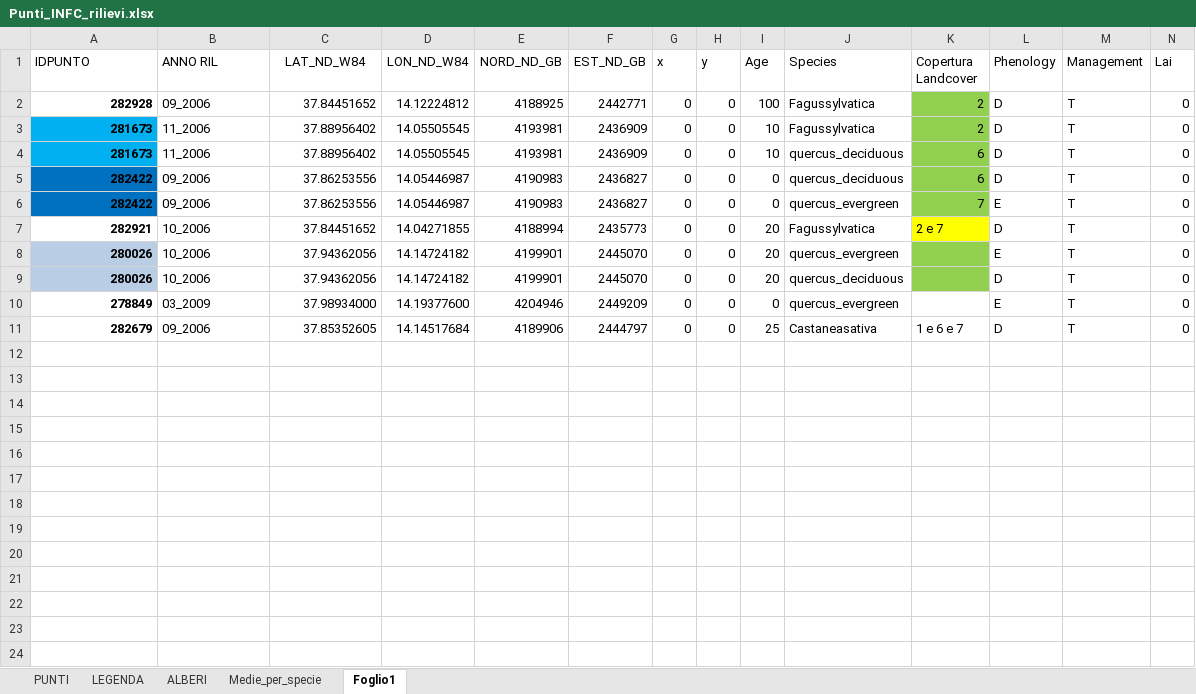
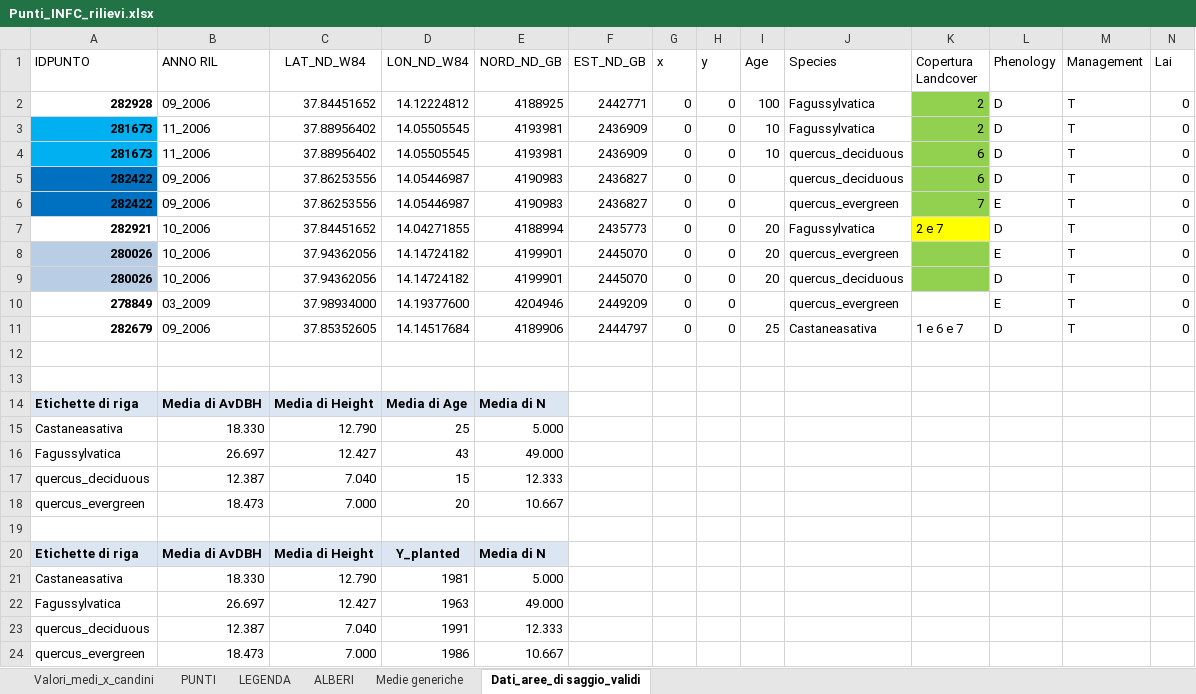
Before and after one commit to Forest-Modelling-Lab/3D-CMCC-FEM, an Excel workbook: docs/Punti_INFC_rilievi.xlsx, sheet Dati_aree_di saggio_validi, drawn as a sheet; only a part is shown; values as stored, in another font and other column widths than the file's, no borders; rows hold the shown columns only; the diff names each change by its address in the sheet, - before the commit and + after, or states it on an @@ line.

Commit message:
Aggiunta scheda "Valori medi x candini" dove ci sono i dati da aatribuire alle singole specie

```diff
--- a/docs/Punti_INFC_rilievi.xlsx (sheet Dati_aree_di saggio_validi)
+++ b/docs/Punti_INFC_rilievi.xlsx (sheet Dati_aree_di saggio_validi)
-sheet tab: Medie_per_specie
+sheet tab: Medie generiche
-sheet tab: Foglio1
+sheet tab: Dati_aree_di saggio_validi
+sheet tab: Valori_medi_x_candini
-I5:I6 (Age): 0
+I5:I6 (Age): (empty)
-I10 (Age): 0
+I10 (Age): (empty)
+row 12: (empty)
+row 13: (empty)
+row 14: Etichette di riga | Media di AvDBH | Media di Height | Media di Age | Media di N
+row 15: Castaneasativa | 18.330 | 12.790 | 25 | 5.000
+row 16: Fagussylvatica | 26.697 | 12.427 | 43 | 49.000
+row 17: quercus_deciduous | 12.387 | 7.040 | 15 | 12.333
+row 18: quercus_evergreen | 18.473 | 7.000 | 20 | 10.667
+row 19: (empty)
+row 20: Etichette di riga | Media di AvDBH | Media di Height | Y_planted | Media di N
+row 21: Castaneasativa | 18.330 | 12.790 | 1981 | 5.000
+row 22: Fagussylvatica | 26.697 | 12.427 | 1963 | 49.000
+row 23: quercus_deciduous | 12.387 | 7.040 | 1991 | 12.333
+row 24: quercus_evergreen | 18.473 | 7.000 | 1986 | 10.667
```
Also changed, not shown: sheet Medie generiche.
